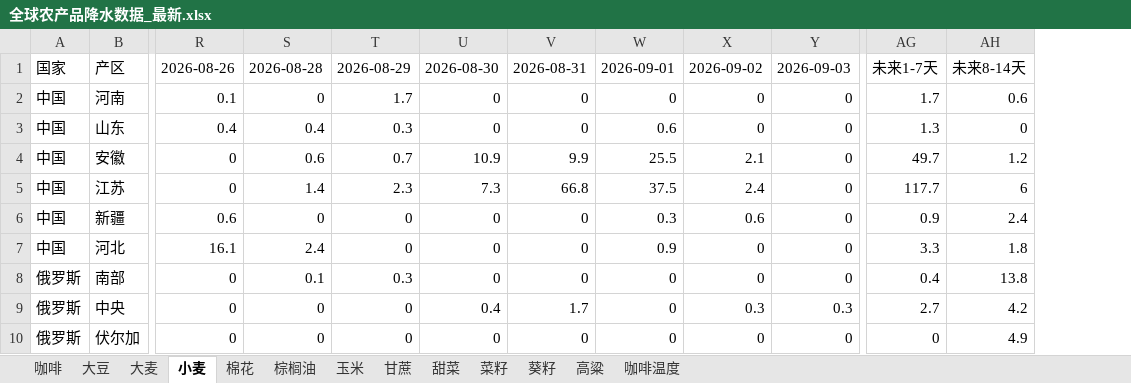
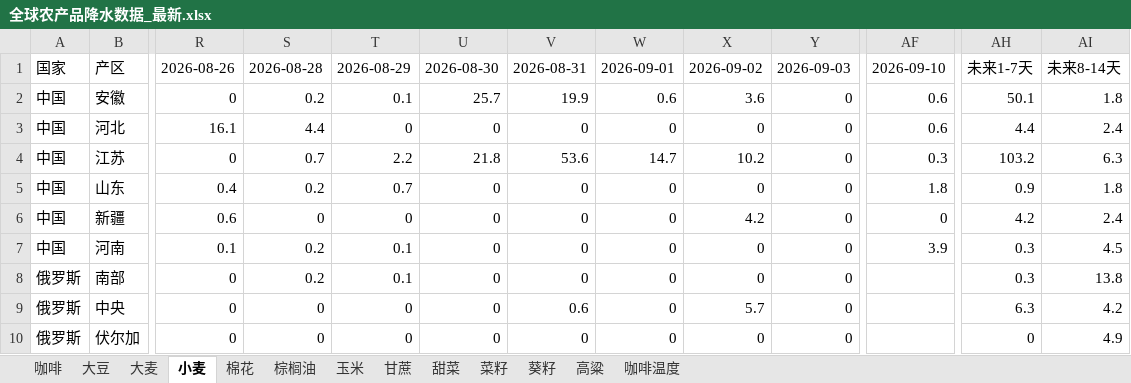
Before and after one commit to 2368846312-oss/ag-weather, an Excel workbook: 全球农产品降水数据_最新.xlsx, sheet 小麦, drawn as a sheet; only a part is shown, gaps mark what is left out; values as stored, in another font and other column widths than the file's, no cell formats; removed rows and columns are numbered as before the commit, all else as after; rows hold the shown columns only; the diff covers the shown part only; the diff names each change by its address in the sheet, - before the commit and + after, or states it on an @@ line.

```diff
--- a/全球农产品降水数据_最新.xlsx (sheet 小麦)
+++ b/全球农产品降水数据_最新.xlsx (sheet 小麦)
+column AF, rows 1-2: 2026-09-10 | 0.6; row 4: 0.3; row 6: 0
-column AG, row 1: 未来1-7天; rows 4-6: 49.7 | 117.7 | 0.9; rows 8-10: 0.4 | 2.7 | 0
+column AH, rows 1-2: 未来1-7天 | 50.1; row 4: 103.2; row 6: 4.2; rows 8-10: 0.3 | 6.3 | 0
-row 2: 中国 | 河南 | 0.1 | 0 | 1.7 | 0 | 0 | 0 | 0 | 0 | 1.7 | 0.6
-row 3: 中国 | 山东 | 0.4 | 0.4 | 0.3 | 0 | 0 | 0.6 | 0 | 0 | 1.3 | 0
-S2: 0.6
+S2: 0.2
-T2: 0.7
+T2: 0.1
-U2: 10.9
+U2: 25.7
-V2: 9.9
+V2: 19.9
-W2: 25.5
+W2: 0.6
-X2: 2.1
+X2: 3.6
-AI2: 1.2
+AI2: 1.8
+row 3: 中国 | 河北 | 16.1 | 4.4 | 0 | 0 | 0 | 0 | 0 | 0 | 0.6 | 4.4 | 2.4
-S4: 1.4
+S4: 0.7
-T4: 2.3
+T4: 2.2
-U4: 7.3
+U4: 21.8
-V4: 66.8
+V4: 53.6
-W4: 37.5
+W4: 14.7
-X4: 2.4
+X4: 10.2
-AI4: 6
+AI4: 6.3
+row 5: 中国 | 山东 | 0.4 | 0.2 | 0.7 | 0 | 0 | 0 | 0 | 0 | 1.8 | 0.9 | 1.8
-W6: 0.3
+W6: 0
-X6: 0.6
+X6: 4.2
-row 7: 中国 | 河北 | 16.1 | 2.4 | 0 | 0 | 0 | 0.9 | 0 | 0 | 3.3 | 1.8
+row 7: 中国 | 河南 | 0.1 | 0.2 | 0.1 | 0 | 0 | 0 | 0 | 0 | 3.9 | 0.3 | 4.5
-S8: 0.1
+S8: 0.2
-T8: 0.3
+T8: 0.1
-U9: 0.4
+U9: 0
-V9: 1.7
+V9: 0.6
-X9: 0.3
+X9: 5.7
-Y9: 0.3
+Y9: 0
```
Also changed, not shown: 11 added rows, 11 removed rows and 130 edited cells elsewhere in this sheet, sheet 玉米, sheet 咖啡温度, sheet 菜籽, sheet 高粱, sheet 葵籽, sheet 棉花, 6 more sheets, cell formats, VHI_Data/VHI_最近6周汇总.xlsx.
